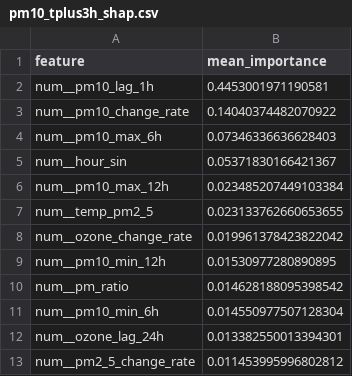
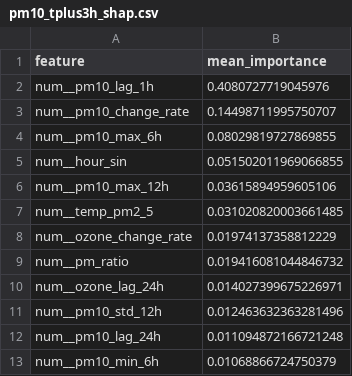
Before and after one commit to SoojalKumar-AI/aqi_predictor, a CSV file: models/shap/pm10_tplus3h_shap.csv, drawn as a sheet.

```diff
--- a/models/shap/pm10_tplus3h_shap.csv
+++ b/models/shap/pm10_tplus3h_shap.csv
@@ -1,13 +1,13 @@
 feature,mean_importance
-num__pm10_lag_1h,0.4453001971190581
-num__pm10_change_rate,0.14040374482070922
-num__pm10_max_6h,0.07346336636628403
-num__hour_sin,0.05371830166421367
-num__pm10_max_12h,0.023485207449103384
-num__temp_pm2_5,0.023133762660653655
-num__ozone_change_rate,0.019961378423822042
-num__pm10_min_12h,0.01530977280890895
-num__pm_ratio,0.014628188095398542
-num__pm10_min_6h,0.014550977507128304
-num__ozone_lag_24h,0.013382550013394301
-num__pm2_5_change_rate,0.011453995996802812
+num__pm10_lag_1h,0.4080727719045976
+num__pm10_change_rate,0.14498711995750707
+num__pm10_max_6h,0.08029819727869855
+num__hour_sin,0.051502011969066855
+num__pm10_max_12h,0.03615894959605106
+num__temp_pm2_5,0.031020820003661485
+num__ozone_change_rate,0.01974137358812229
+num__pm_ratio,0.019416081044846732
+num__ozone_lag_24h,0.014027399675226971
+num__pm10_std_12h,0.012463632363281496
+num__pm10_lag_24h,0.011094872166721248
+num__pm10_min_6h,0.01068866724750379
```
Also changed, not shown: models/shap/pm10_tplus6h_shap.csv, models/shap/pm2_5_tplus3h_shap.csv, 16 other files.
